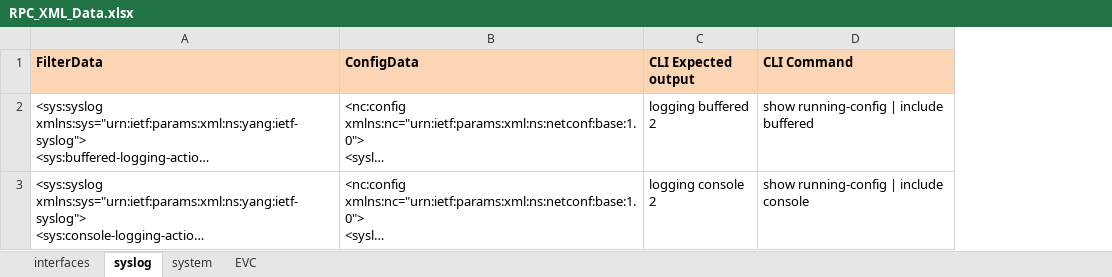
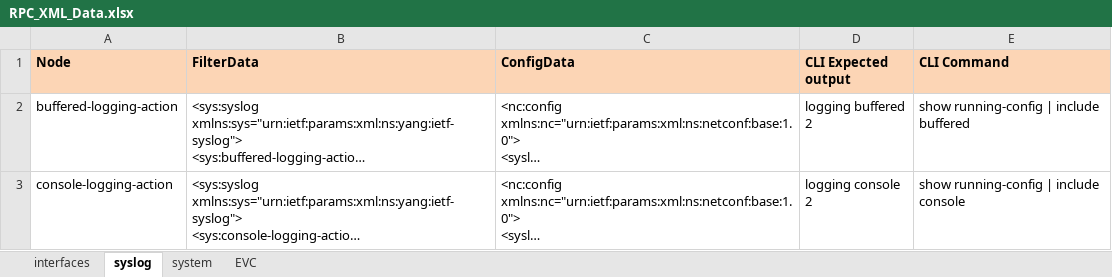
Before and after one commit to sajjass/ncclient, an Excel workbook: RPC_XML_Data.xlsx, sheet syslog, drawn as a sheet; only a part is shown; long unchanged cells end in …; values as stored, in another font and other column widths than the file's, no borders; the diff covers the shown part only; the diff names each change by its address in the sheet, - before the commit and + after, or states it on an @@ line.

```diff
--- a/RPC_XML_Data.xlsx (sheet syslog)
+++ b/RPC_XML_Data.xlsx (sheet syslog)
+column A (Node), rows 2-3: buffered-logging-action | console-logging-action
```
Also changed, not shown: 1 edited cell elsewhere in this sheet, sheet interfaces, 1 other file.
